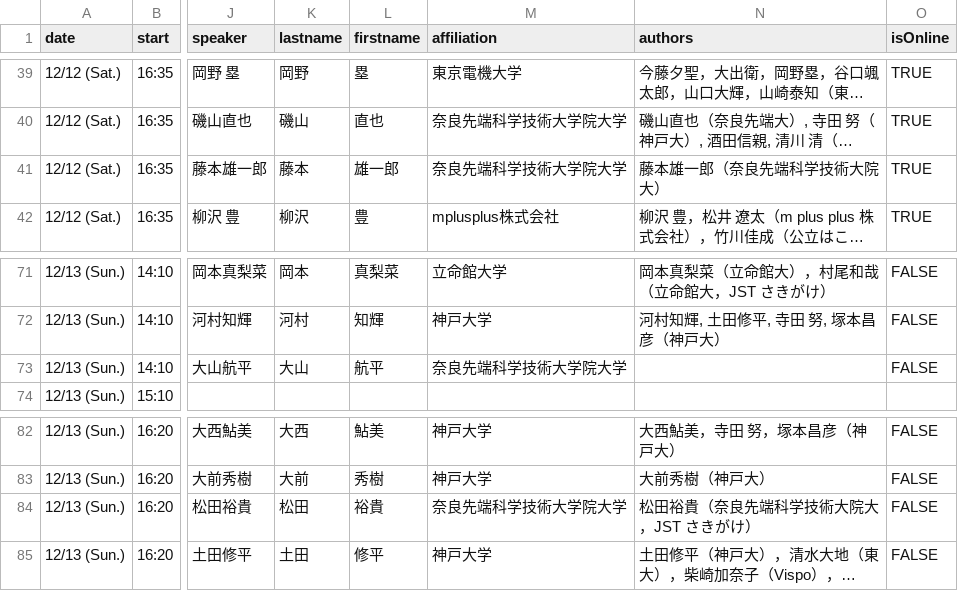
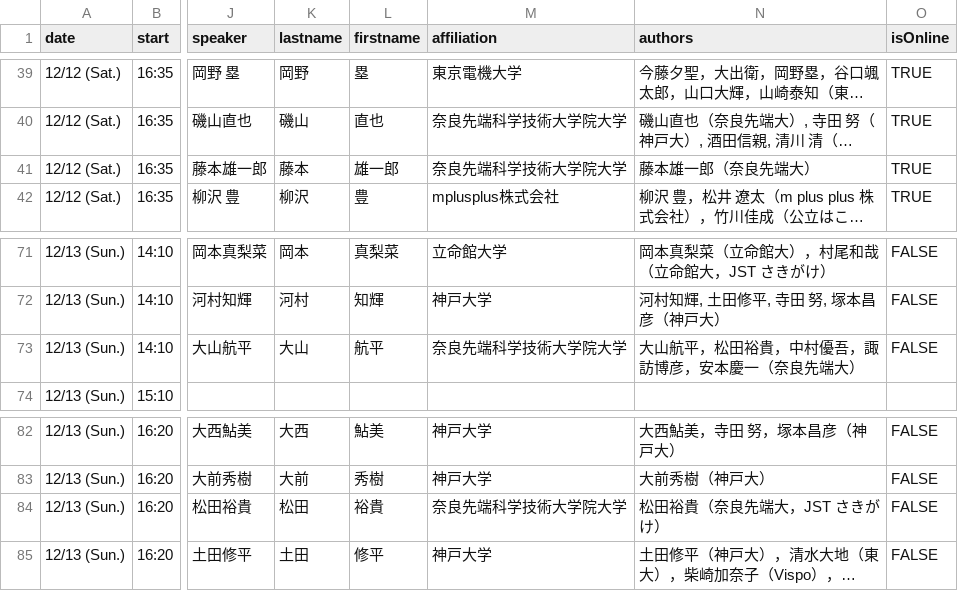
Before and after one commit to tt-lab-kobe/uww2020, a CSV file: data-shaping/uww2020.csv, drawn as a sheet; only a part is shown, gaps mark what is left out; long unchanged cells end in …; the diff covers the shown part only; the diff names each change by its address in the sheet, - before the commit and + after, or states it on an @@ line.

```diff
--- a/data-shaping/uww2020.csv
+++ b/data-shaping/uww2020.csv
-N41 (authors): 藤本雄一郎（奈良先端科学技術大院大）
+N41 (authors): 藤本雄一郎（奈良先端大）
-N73 (authors): (empty)
+N73 (authors): 大山航平，松田裕貴，中村優吾，諏訪博彦，安本慶一（奈良先端大）
-N84 (authors): 松田裕貴（奈良先端科学技術大院大，JST さきがけ）
+N84 (authors): 松田裕貴（奈良先端大，JST さきがけ）
```
Also changed, not shown: 20 edited cells elsewhere in this file, 4 other files.
